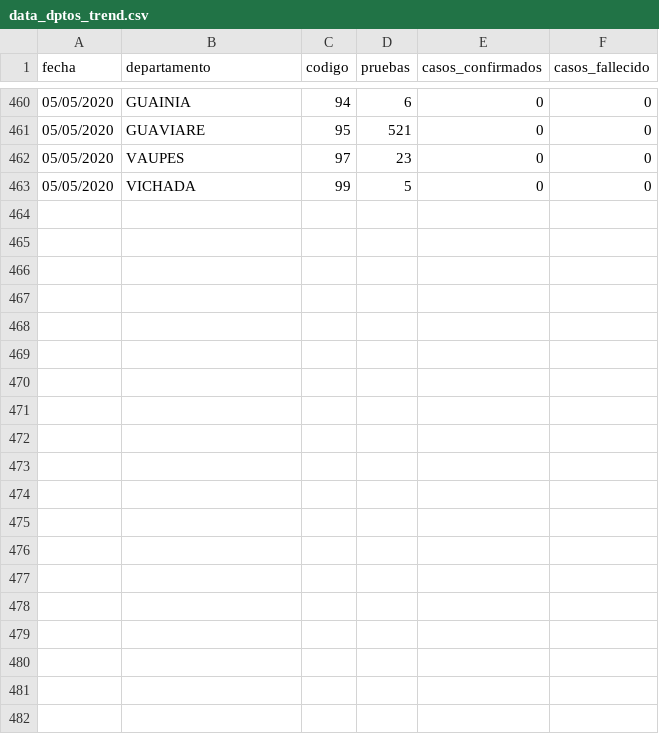
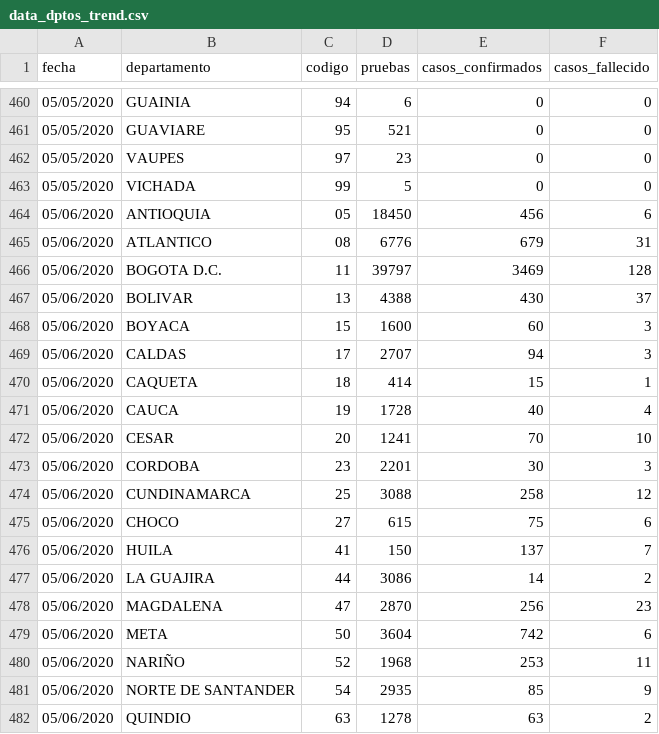
Before and after one commit to ideascol/covid19, a CSV file: data/data_dptos_trend.csv, drawn as a sheet; only a part is shown, gaps mark what is left out; the diff covers the shown part only; the diff names each change by its address in the sheet, - before the commit and + after, or states it on an @@ line.

Commit message:
update data col

```diff
--- a/data/data_dptos_trend.csv
+++ b/data/data_dptos_trend.csv
+row 464: 05/06/2020 | ANTIOQUIA | 05 | 18450 | 456 | 6
+row 465: 05/06/2020 | ATLANTICO | 08 | 6776 | 679 | 31
+row 466: 05/06/2020 | BOGOTA D.C. | 11 | 39797 | 3469 | 128
+row 467: 05/06/2020 | BOLIVAR | 13 | 4388 | 430 | 37
+row 468: 05/06/2020 | BOYACA | 15 | 1600 | 60 | 3
+row 469: 05/06/2020 | CALDAS | 17 | 2707 | 94 | 3
+row 470: 05/06/2020 | CAQUETA | 18 | 414 | 15 | 1
+row 471: 05/06/2020 | CAUCA | 19 | 1728 | 40 | 4
+row 472: 05/06/2020 | CESAR | 20 | 1241 | 70 | 10
+row 473: 05/06/2020 | CORDOBA | 23 | 2201 | 30 | 3
+row 474: 05/06/2020 | CUNDINAMARCA | 25 | 3088 | 258 | 12
+row 475: 05/06/2020 | CHOCO | 27 | 615 | 75 | 6
+row 476: 05/06/2020 | HUILA | 41 | 150 | 137 | 7
+row 477: 05/06/2020 | LA GUAJIRA | 44 | 3086 | 14 | 2
+row 478: 05/06/2020 | MAGDALENA | 47 | 2870 | 256 | 23
+row 479: 05/06/2020 | META | 50 | 3604 | 742 | 6
+row 480: 05/06/2020 | NARIÑO | 52 | 1968 | 253 | 11
+row 481: 05/06/2020 | NORTE DE SANTANDER | 54 | 2935 | 85 | 9
+row 482: 05/06/2020 | QUINDIO | 63 | 1278 | 63 | 2
```
Also changed, not shown: 14 added rows and 1 edited cell elsewhere in this file, data/data_dptos.csv, data/data_dptos_cienmil.csv, 3 other files.
